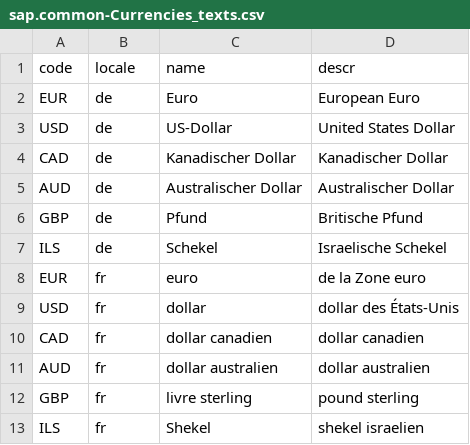
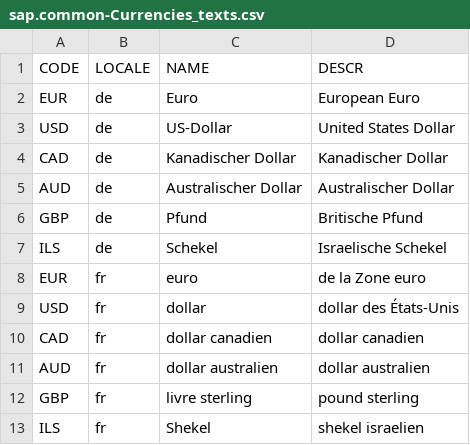
Before and after one commit to chgeo/bookshop-java, a CSV file: db/src/csv/sap.common-Currencies_texts.csv, drawn as a sheet.

```diff
--- a/db/src/csv/sap.common-Currencies_texts.csv
+++ b/db/src/csv/sap.common-Currencies_texts.csv
@@ -1,2 +1,2 @@
-code;locale;name;descr
+CODE;LOCALE;NAME;DESCR
 EUR;de;Euro;European Euro
```
Also changed, not shown: db/src/csv/my.bookshop-Books_texts.csv, 5 other files.
